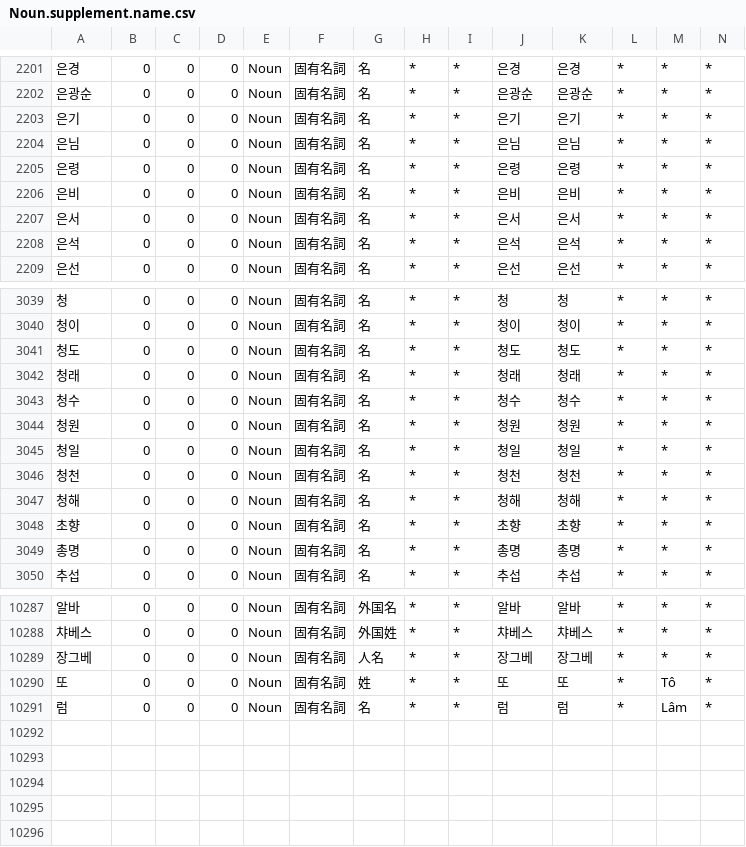
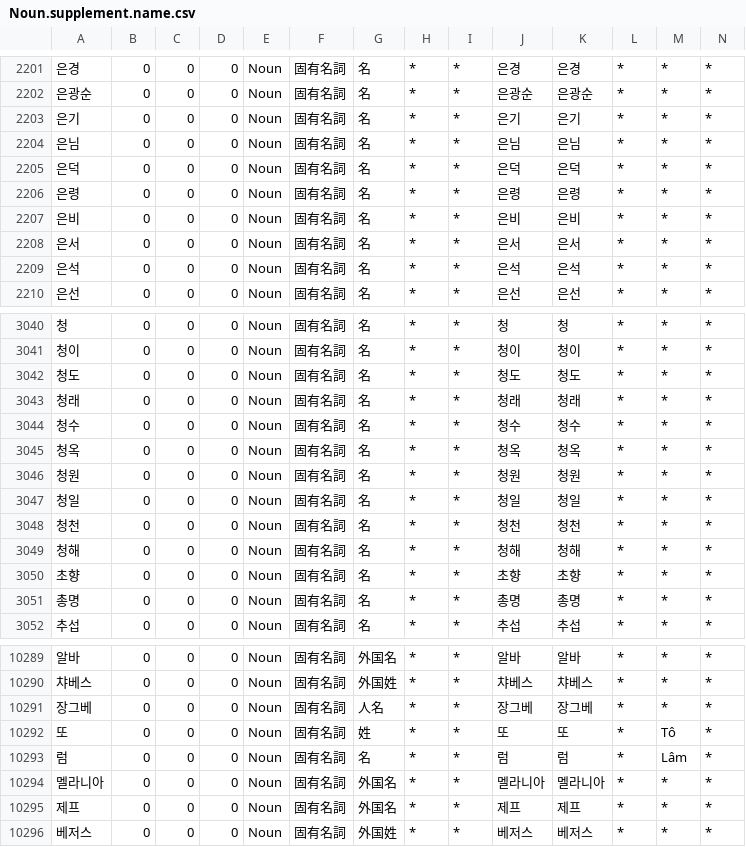
Before and after one commit to okikirmui/nkhandic, a CSV file: seed/Noun.supplement.name.csv, drawn as a sheet; only a part is shown, gaps mark what is left out; rows hold the shown columns only; the diff names each change by its address in the sheet, - before the commit and + after, or states it on an @@ line.

```diff
--- a/seed/Noun.supplement.name.csv
+++ b/seed/Noun.supplement.name.csv
+row 2205: 은덕 | 0 | 0 | 0 | Noun | 固有名詞 | 名 | * | * | 은덕 | 은덕 | * | * | *
+row 3045: 청옥 | 0 | 0 | 0 | Noun | 固有名詞 | 名 | * | * | 청옥 | 청옥 | * | * | *
+row 10294: 멜라니아 | 0 | 0 | 0 | Noun | 固有名詞 | 外国名 | * | * | 멜라니아 | 멜라니아 | * | * | *
+row 10295: 제프 | 0 | 0 | 0 | Noun | 固有名詞 | 外国名 | * | * | 제프 | 제프 | * | * | *
+row 10296: 베저스 | 0 | 0 | 0 | Noun | 固有名詞 | 外国姓 | * | * | 베저스 | 베저스 | * | * | *
```
Also changed, not shown: seed/Noun.supplement.org.csv, seed/Noun.supplement.proper.csv, 3 other files.
